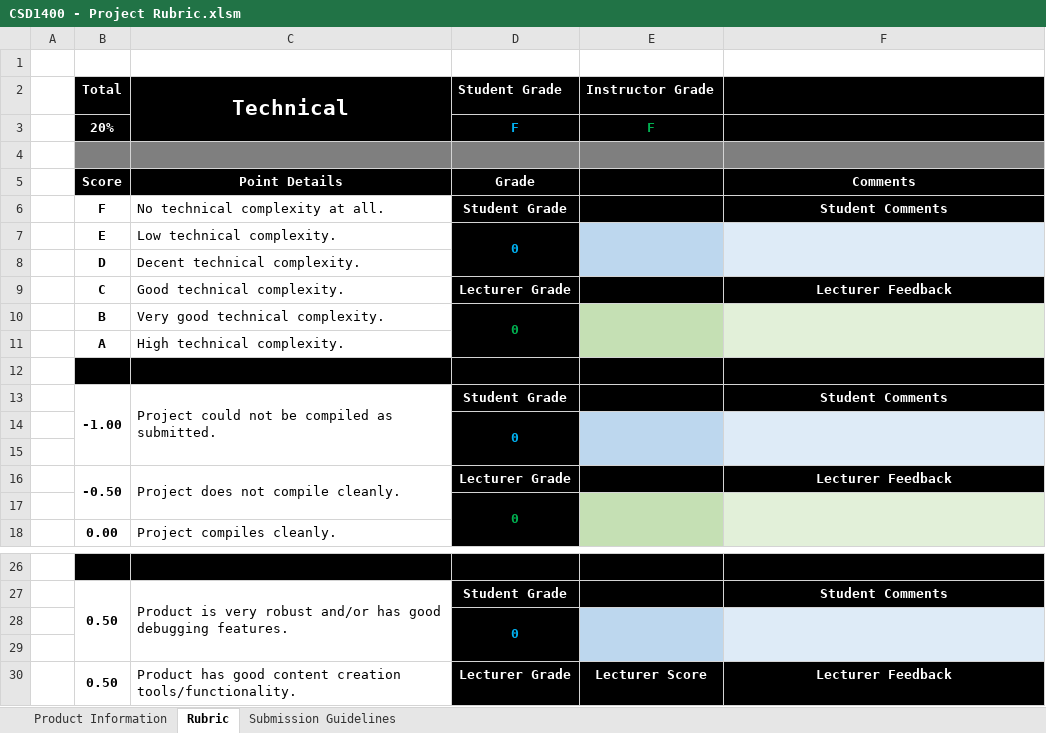
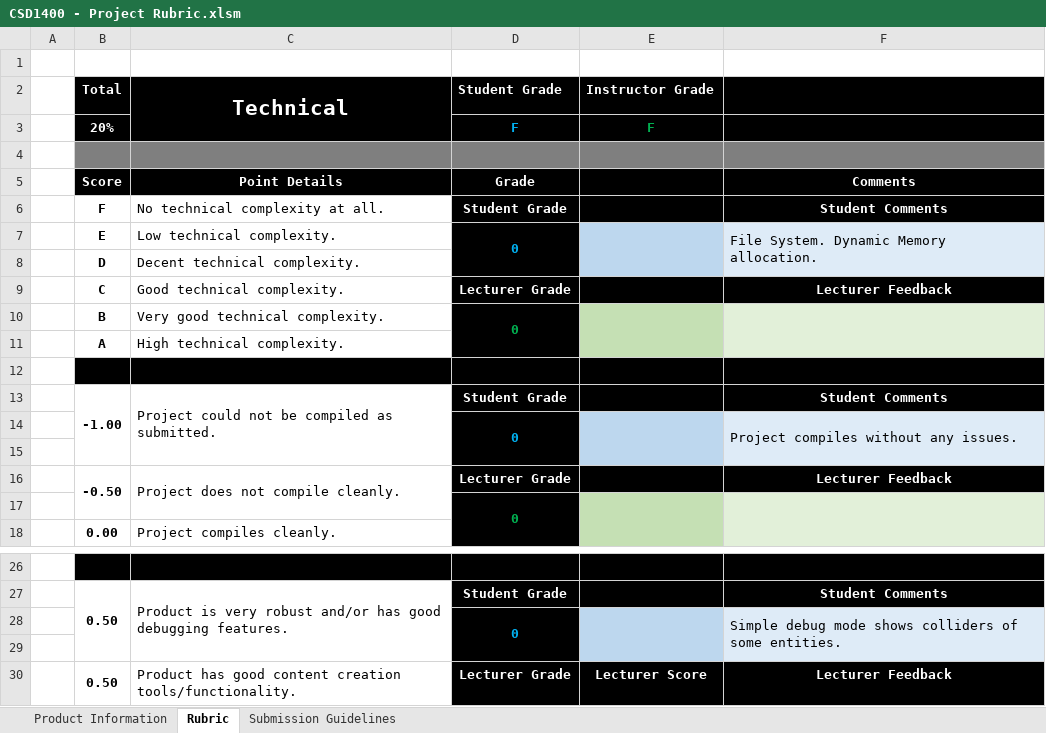
Before and after one commit to ksxjltze/Asteroids, an Excel workbook: CSD1400 - Project Rubric.xlsm, sheet Rubric, drawn as a sheet; only a part is shown, gaps mark what is left out; values as stored, in another font and other column widths than the file's, no borders; the diff names each change by its address in the sheet, - before the commit and + after, or states it on an @@ line.

```diff
--- a/CSD1400 - Project Rubric.xlsm (sheet Rubric)
+++ b/CSD1400 - Project Rubric.xlsm (sheet Rubric)
-F7: (empty)
+F7: File System. Dynamic Memory allocation.
-F14: (empty)
+F14: Project compiles without any issues.
-F28: (empty)
+F28: Simple debug mode shows colliders of some entities.
```
Also changed, not shown: 7 other files.
